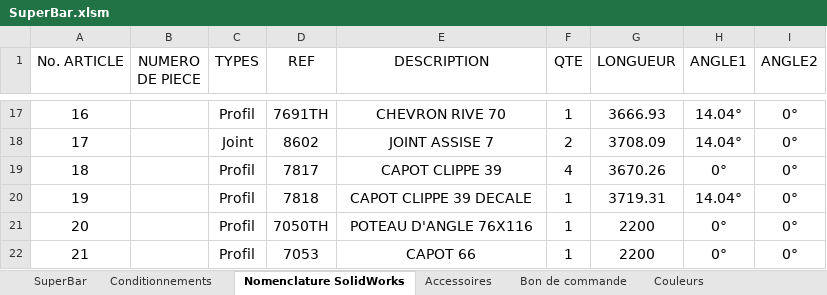
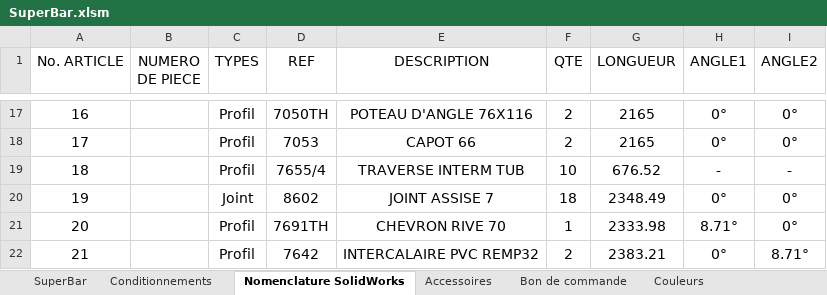
Before and after one commit to casusorez/superbar, an Excel workbook: SuperBar.xlsm, sheet Nomenclature SolidWorks, drawn as a sheet; only a part is shown, gaps mark what is left out; values as stored, in another font and other column widths than the file's, no borders; the diff covers the shown part only; the diff names each change by its address in the sheet, - before the commit and + after, or states it on an @@ line.

```diff
--- a/SuperBar.xlsm (sheet Nomenclature SolidWorks)
+++ b/SuperBar.xlsm (sheet Nomenclature SolidWorks)
-D17 (REF): 7691TH
+D17 (REF): 7050TH
-E17 (DESCRIPTION): CHEVRON RIVE 70
+E17 (DESCRIPTION): POTEAU D'ANGLE 76X116
-F17 (QTE): 1
+F17 (QTE): 2
-G17 (LONGUEUR): 3666.93
+G17 (LONGUEUR): 2165
-H17:H18 (ANGLE1): 14.04°
+H17:H18 (ANGLE1): 0°
-C18 (TYPES): Joint
+C18 (TYPES): Profil
-D18 (REF): 8602
+D18 (REF): 7053
-E18 (DESCRIPTION): JOINT ASSISE 7
+E18 (DESCRIPTION): CAPOT 66
-G18 (LONGUEUR): 3708.09
+G18 (LONGUEUR): 2165
-D19 (REF): 7817
+D19 (REF): 7655/4
-E19 (DESCRIPTION): CAPOT CLIPPE 39
+E19 (DESCRIPTION): TRAVERSE INTERM TUB
-F19 (QTE): 4
+F19 (QTE): 10
-G19 (LONGUEUR): 3670.26
+G19 (LONGUEUR): 676.52
-H19 (ANGLE1): 0°
+H19 (ANGLE1): -
-I19 (ANGLE2): 0°
+I19 (ANGLE2): -
-C20 (TYPES): Profil
+C20 (TYPES): Joint
-D20 (REF): 7818
+D20 (REF): 8602
-E20 (DESCRIPTION): CAPOT CLIPPE 39 DECALE
+E20 (DESCRIPTION): JOINT ASSISE 7
-F20 (QTE): 1
+F20 (QTE): 18
-G20 (LONGUEUR): 3719.31
+G20 (LONGUEUR): 2348.49
-H20 (ANGLE1): 14.04°
+H20 (ANGLE1): 0°
-D21 (REF): 7050TH
+D21 (REF): 7691TH
-E21 (DESCRIPTION): POTEAU D'ANGLE 76X116
+E21 (DESCRIPTION): CHEVRON RIVE 70
-G21 (LONGUEUR): 2200
+G21 (LONGUEUR): 2333.98
-H21 (ANGLE1): 0°
+H21 (ANGLE1): 8.71°
-D22 (REF): 7053
+D22 (REF): 7642
-E22 (DESCRIPTION): CAPOT 66
+E22 (DESCRIPTION): INTERCALAIRE PVC REMP32
-F22 (QTE): 1
+F22 (QTE): 2
-G22 (LONGUEUR): 2200
+G22 (LONGUEUR): 2383.21
-I22 (ANGLE2): 0°
+I22 (ANGLE2): 8.71°
```
Also changed, not shown: 2 added rows, 14 removed rows and 128 edited cells elsewhere in this sheet, sheet Conditionnements, sheet SuperBar, sheet Bon de commande, charts or pictures, 45 other files.
